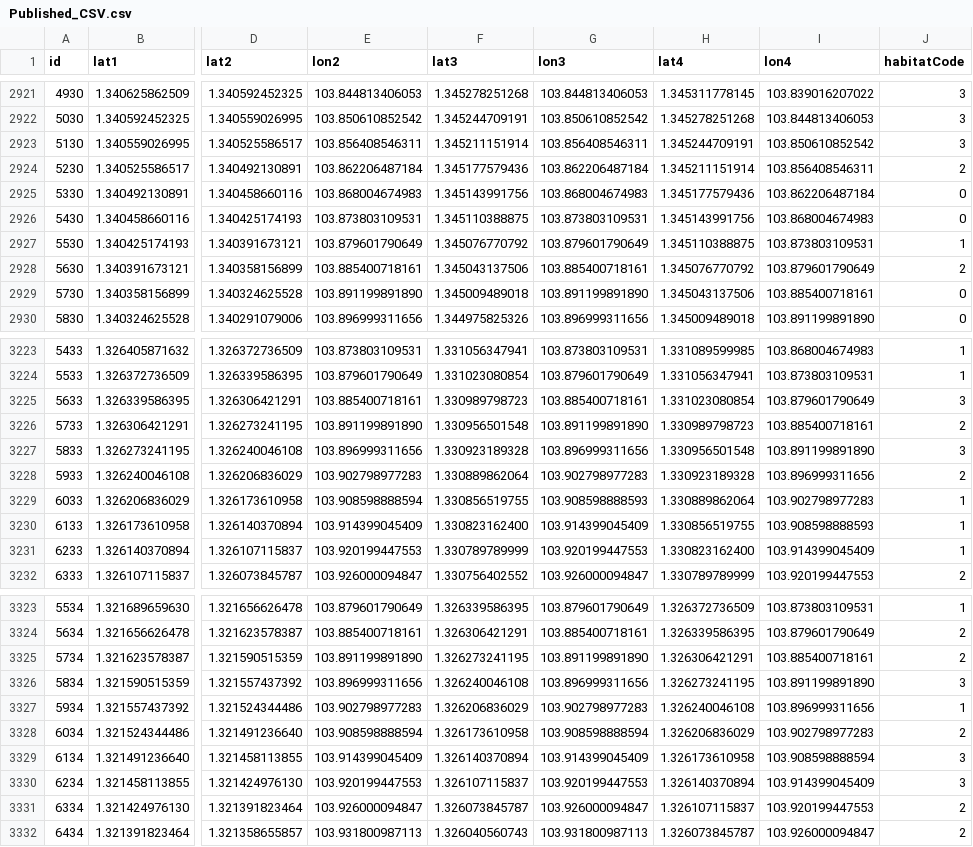
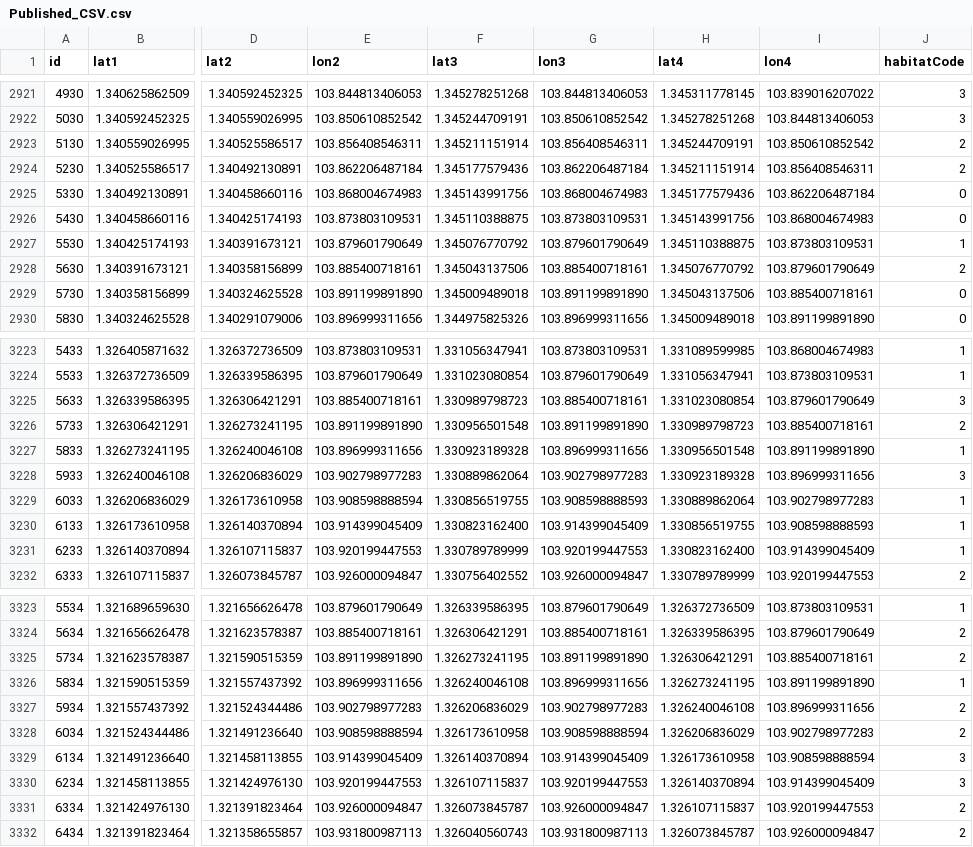
Before and after one commit to Code-SQ/MHNowSG-VTmap, a CSV file: Published_CSV.csv, drawn as a sheet; only a part is shown, gaps mark what is left out; the diff names each change by its address in the sheet, - before the commit and + after, or states it on an @@ line.

Commit message:
Updated by Jenkins

```diff
--- a/Published_CSV.csv
+++ b/Published_CSV.csv
-J2923 (habitatCode): 3
+J2923 (habitatCode): 2
-J3227 (habitatCode): 3
+J3227 (habitatCode): 1
-J3228 (habitatCode): 2
+J3228 (habitatCode): 3
-J3326 (habitatCode): 3
+J3326 (habitatCode): 1
-J3327 (habitatCode): 1
+J3327 (habitatCode): 2
```
